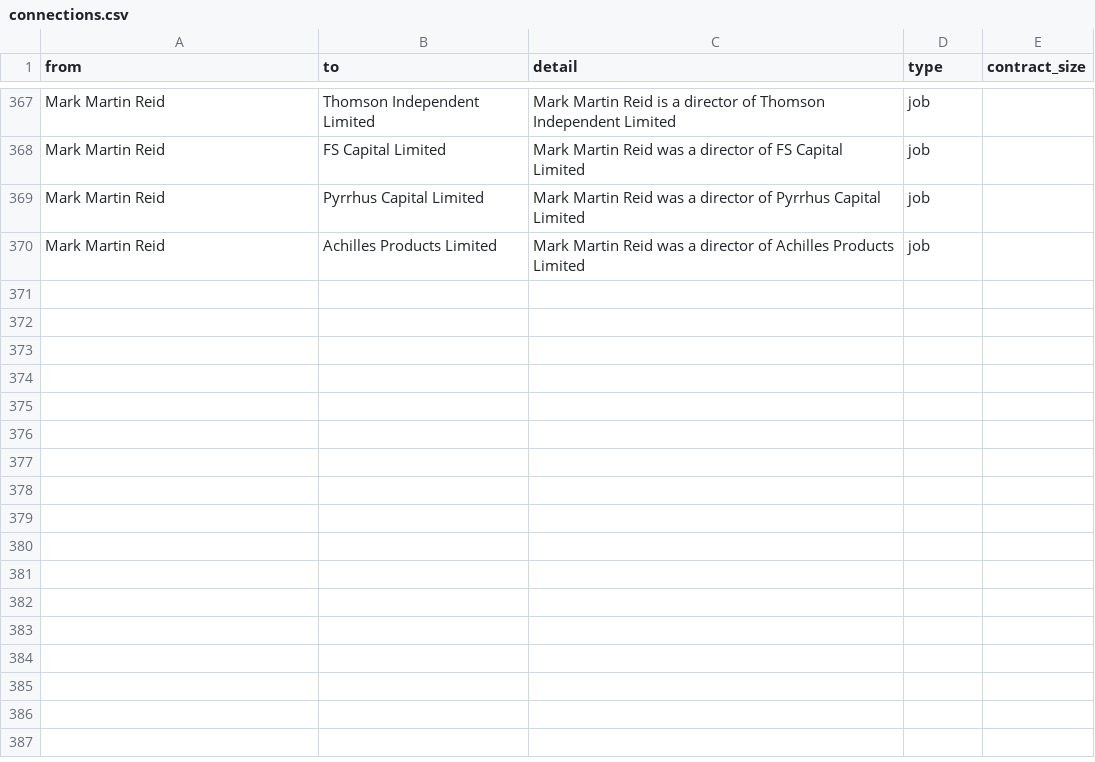
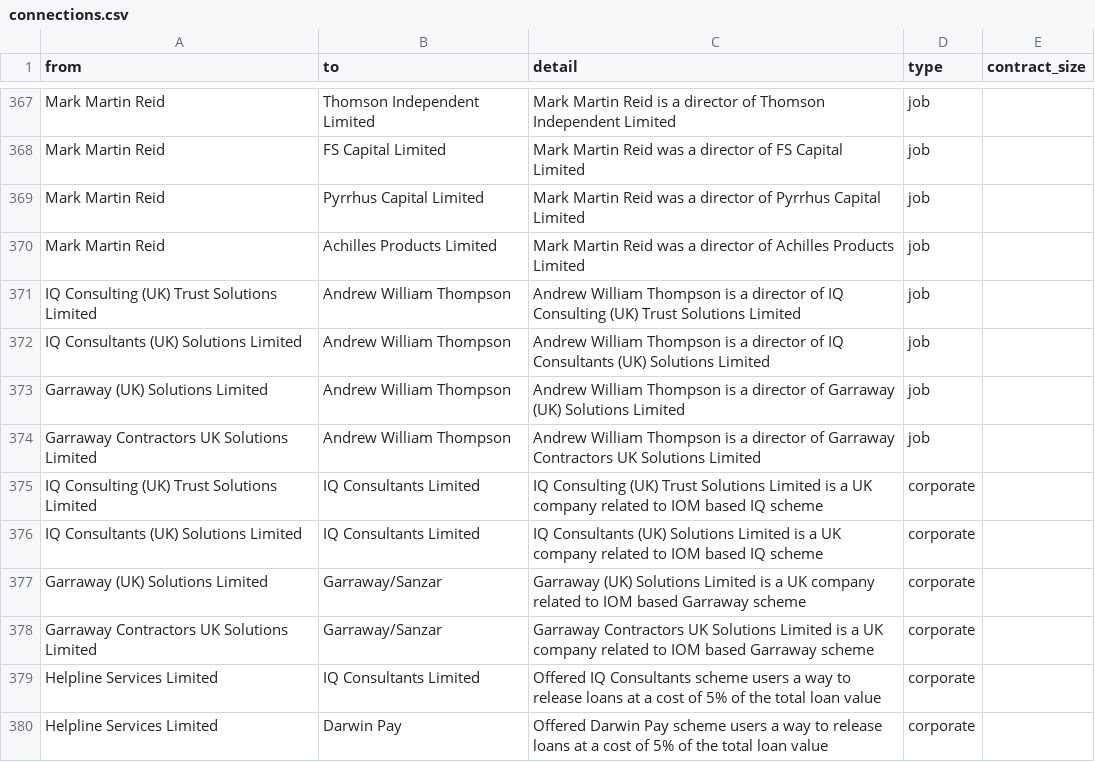
Before and after one commit to prime23-gareth/my-little-crony, a CSV file: src/connections.csv, drawn as a sheet; only a part is shown, gaps mark what is left out.

Commit message:
More people and connections

```diff
--- a/src/connections.csv
+++ b/src/connections.csv
@@ -370 +370,11 @@ Mark Martin Reid,Pyrrhus Capital Limited,Mark Martin Reid was a director of Pyrr
 Mark Martin Reid,Achilles Products Limited,Mark Martin Reid was a director of Achilles Products Limited,job,
+IQ Consulting (UK) Trust Solutions Limited,Andrew William Thompson,Andrew William Thompson is a director of IQ Consulting (UK) Trust Solutions Limited,job,
+IQ Consultants (UK) Solutions Limited,Andrew William Thompson,Andrew William Thompson is a director of IQ Consultants (UK) Solutions Limited,job,
+Garraway (UK) Solutions Limited,Andrew William Thompson,Andrew William Thompson is a director of Garraway (UK) Solutions Limited,job,
+Garraway Contractors UK Solutions Limited,Andrew William Thompson,Andrew William Thompson is a director of Garraway Contractors UK Solutions Limited,job,
+IQ Consulting (UK) Trust Solutions Limited,IQ Consultants Limited,IQ Consulting (UK) Trust Solutions Limited is a UK company related to IOM based IQ scheme ,corporate,
+IQ Consultants (UK) Solutions Limited,IQ Consultants Limited,IQ Consultants (UK) Solutions Limited is a UK company related to IOM based IQ scheme ,corporate,
+Garraway (UK) Solutions Limited,Garraway/Sanzar,Garraway (UK) Solutions Limited is a UK company related to IOM based Garraway scheme,corporate,
+Garraway Contractors UK Solutions Limited,Garraway/Sanzar,Garraway Contractors UK Solutions Limited is a UK company related to IOM based Garraway scheme,corporate,
+Helpline Services Limited,IQ Consultants Limited,Offered IQ Consultants scheme users a way to release loans at a cost of 5% of the total loan value,corporate,
+Helpline Services Limited,Darwin Pay,Offered Darwin Pay scheme users a way to release loans at a cost of 5% of the total loan value,corporate,
```
Also changed, not shown: src/people.csv, 4 other files.
